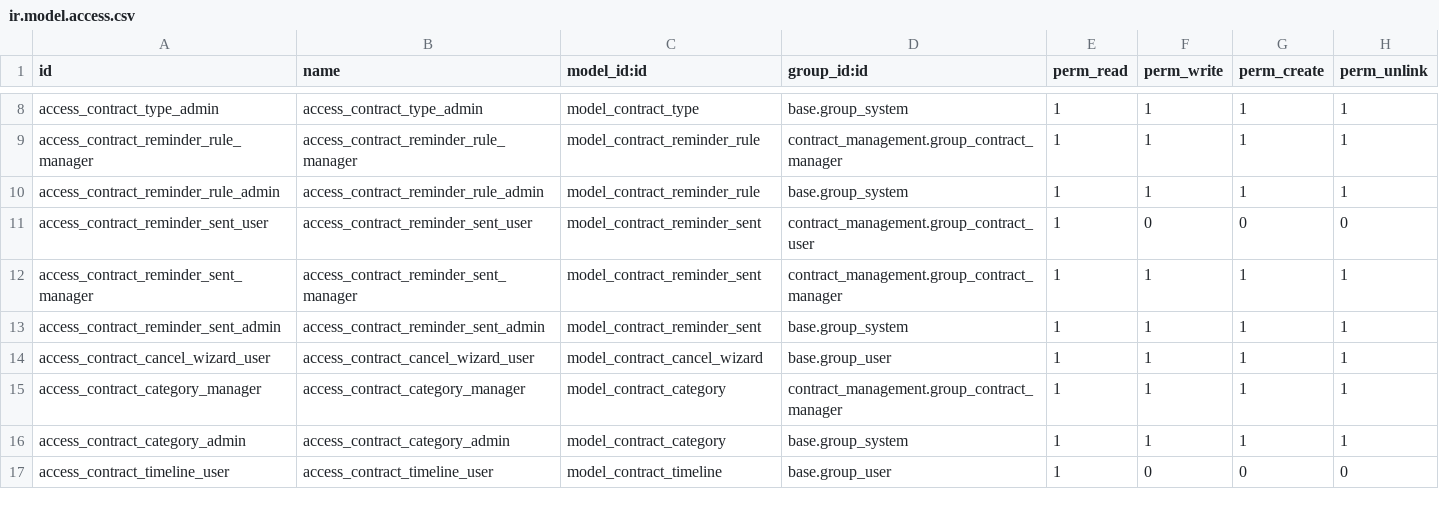
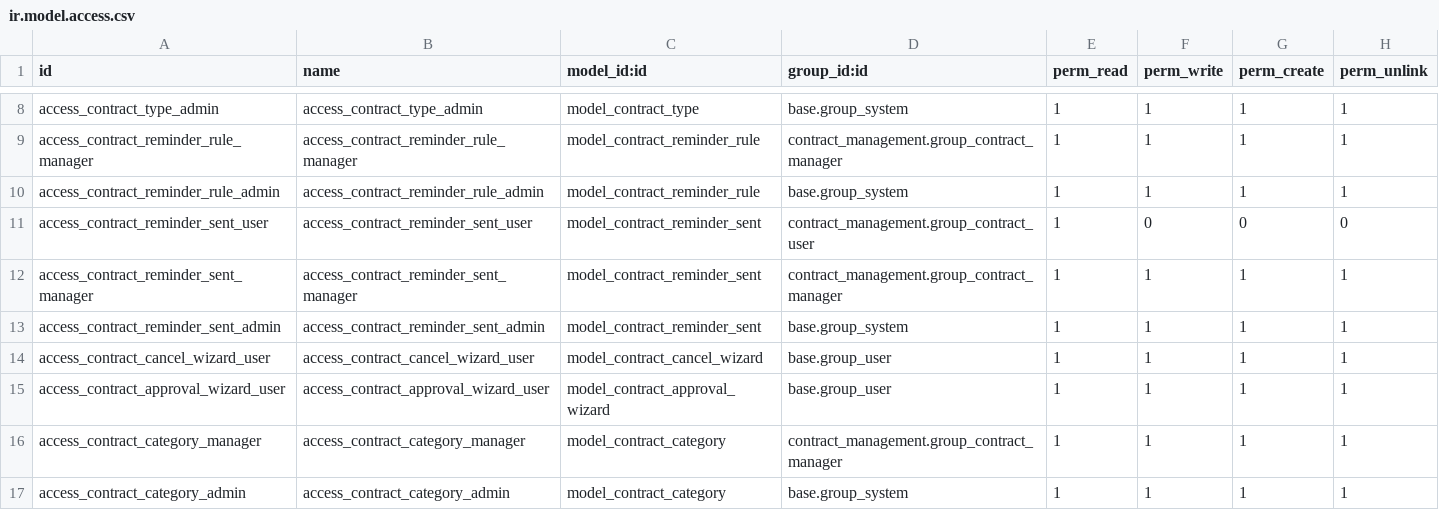
Before and after one commit to 29jbb5zhh8-boop/odoo_vertragsverwaltung, a CSV file: odoo_contracts/addons/contract_management/security/ir.model.access.csv, drawn as a sheet; only a part is shown, gaps mark what is left out; the shorter side is filled out with more unchanged rows; the diff names each change by its address in the sheet, - before the commit and + after, or states it on an @@ line.

Commit message:
Add approval comments and workflow activities

```diff
--- a/odoo_contracts/addons/contract_management/security/ir.model.access.csv
+++ b/odoo_contracts/addons/contract_management/security/ir.model.access.csv
+row 15: access_contract_approval_wizard_user | access_contract_approval_wizard_user | model_contract_approval_wizard | base.group_user | 1 | 1 | 1 | 1
```
Also changed, not shown: 6 other files.
